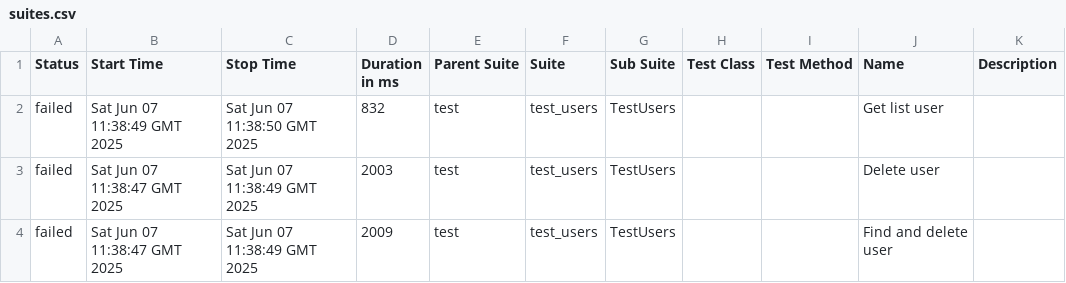
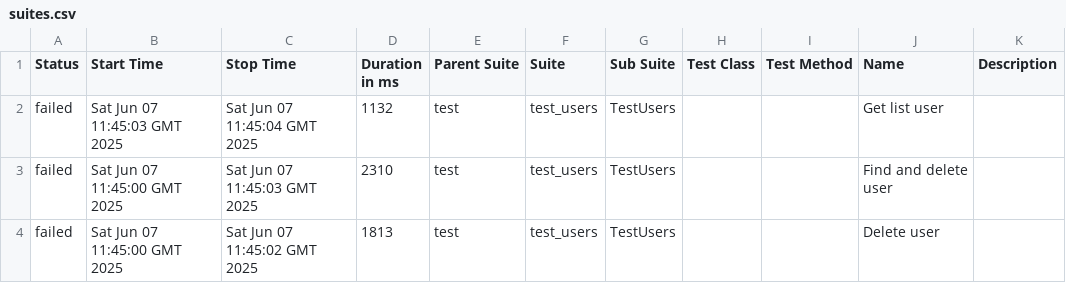
Before and after one commit to Loutermateus/git-ci, a CSV file: data/suites.csv, drawn as a sheet.

```diff
--- a/data/suites.csv
+++ b/data/suites.csv
@@ -1,4 +1,4 @@
 "Status","Start Time","Stop Time","Duration in ms","Parent Suite","Suite","Sub Suite","Test Class","Test Method","Name","Description"
-"failed","Sat Jun 07 11:38:49 GMT 2025","Sat Jun 07 11:38:50 GMT 2025","832","test","test_users","TestUsers","","","Get list user",""
-"failed","Sat Jun 07 11:38:47 GMT 2025","Sat Jun 07 11:38:49 GMT 2025","2003","test","test_users","TestUsers","","","Delete user",""
-"failed","Sat Jun 07 11:38:47 GMT 2025","Sat Jun 07 11:38:49 GMT 2025","2009","test","test_users","TestUsers","","","Find and delete user",""
+"failed","Sat Jun 07 11:45:03 GMT 2025","Sat Jun 07 11:45:04 GMT 2025","1132","test","test_users","TestUsers","","","Get list user",""
+"failed","Sat Jun 07 11:45:00 GMT 2025","Sat Jun 07 11:45:03 GMT 2025","2310","test","test_users","TestUsers","","","Find and delete user",""
+"failed","Sat Jun 07 11:45:00 GMT 2025","Sat Jun 07 11:45:02 GMT 2025","1813","test","test_users","TestUsers","","","Delete user",""
```
Also changed, not shown: 27 other files.
